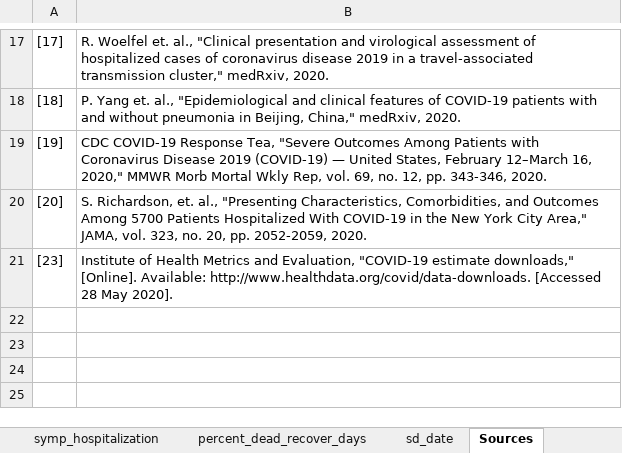
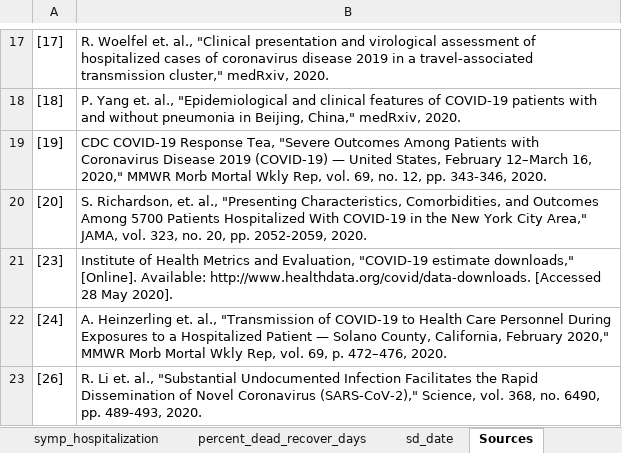
Before and after one commit to diseasemodeling/COVID19, an Excel workbook: data/COVID_input_parameters.xlsx, sheet Sources, drawn as a sheet; only a part is shown, gaps mark what is left out; values as stored, in another font and other column widths than the file's, no borders; the diff names each change by its address in the sheet, - before the commit and + after, or states it on an @@ line.

Commit message:
update source

```diff
--- a/data/COVID_input_parameters.xlsx (sheet Sources)
+++ b/data/COVID_input_parameters.xlsx (sheet Sources)
+row 22: [24] | A. Heinzerling et. al., "Transmission of COVID-19 to Health Care Personnel During Exposures to a Hospitalized Patient — Solano County, California, February 2020," MMWR Morb Mortal Wkly Rep, vol. 69, p. 472–476, 2020.
+row 23: [26] | R. Li et. al., "Substantial Undocumented Infection Facilitates the Rapid Dissemination of Novel Coronavirus (SARS-CoV-2)," Science, vol. 368, no. 6490, pp. 489-493, 2020.
```
Also changed, not shown: sheet Parameter List, sheet READ ME, sheet input_list_const, formulas that keep their value, 1 other file.
